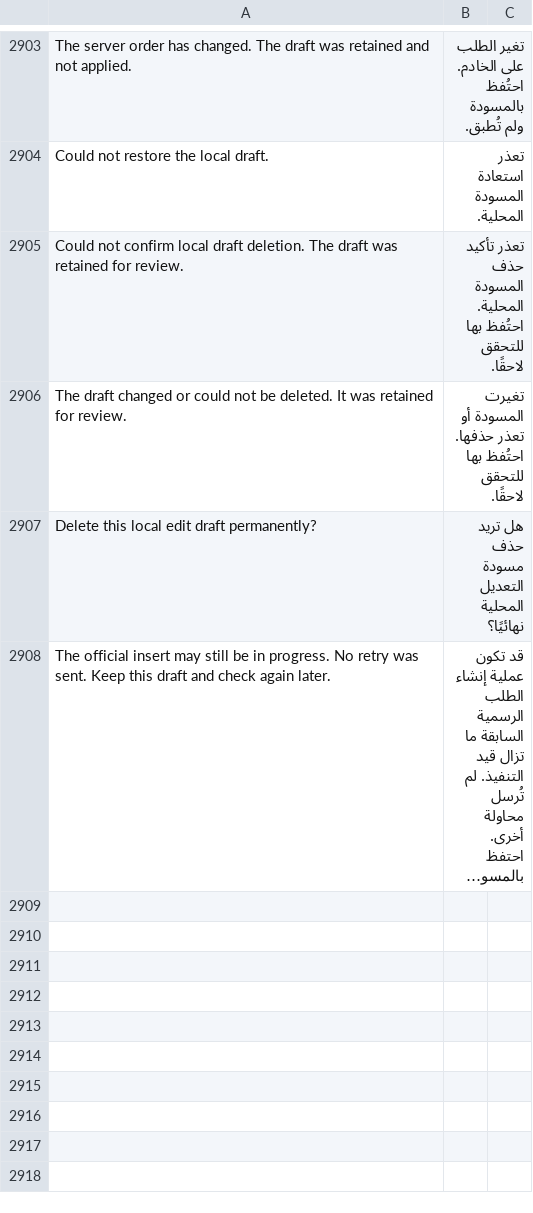
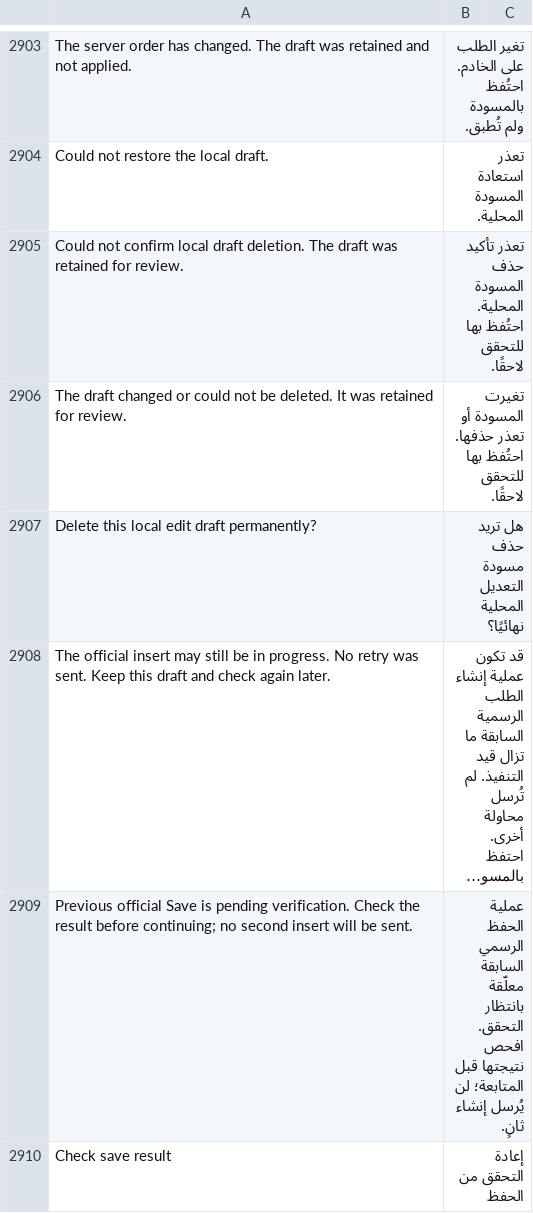
Before and after one commit to Hasan-Alhendi/almdina-erp, a CSV file: almdina_erp/translations/ar.csv, drawn as a sheet; only a part is shown, gaps mark what is left out; long unchanged cells end in …; the diff names each change by its address in the sheet, - before the commit and + after, or states it on an @@ line.

Commit message:
i18n(recovery): label safe pending creation reconciliation

```diff
--- a/almdina_erp/translations/ar.csv
+++ b/almdina_erp/translations/ar.csv
+row 2909: Previous official Save is pending verification. Check the result before continuing; no second insert will be sent. | عملية الحفظ الرسمي السابقة معلّقة بانتظار التحقق. افحص نتيجتها قبل المتابعة؛ لن يُرسل إنشاء ثانٍ.
+row 2910: Check save result | إعادة التحقق من الحفظ
```
